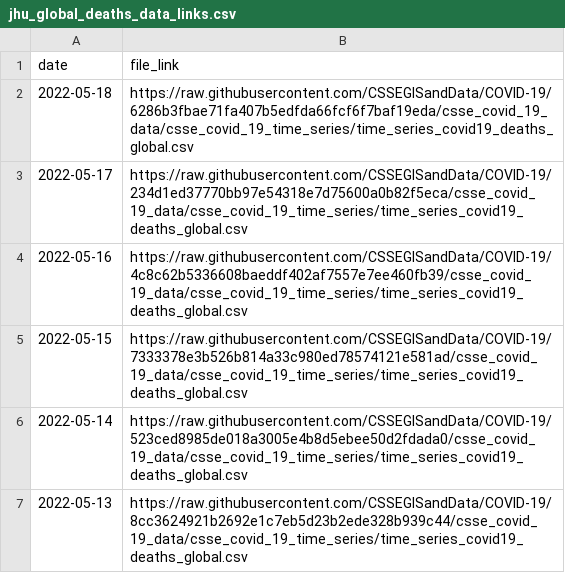
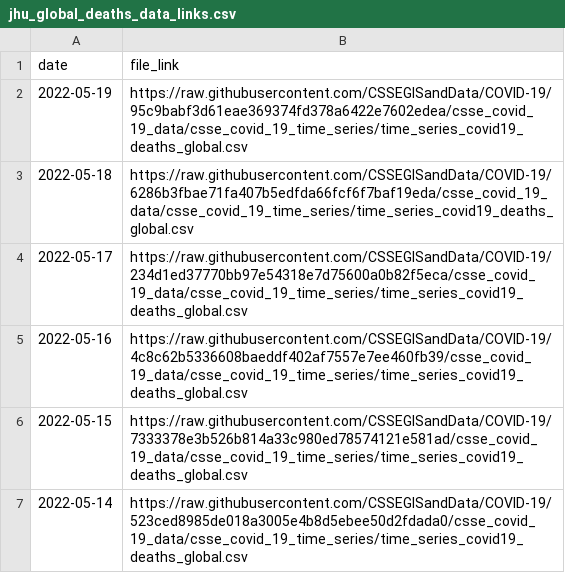
Before and after one commit to reichlab/covidData, a CSV file: data/jhu_global_deaths_data_links.csv, drawn as a sheet; only a part is shown; the shorter side is filled out with more unchanged rows; the diff names each change by its address in the sheet, - before the commit and + after, or states it on an @@ line.

```diff
--- a/data/jhu_global_deaths_data_links.csv
+++ b/data/jhu_global_deaths_data_links.csv
+row 2: 2022-05-19 | https://raw.githubusercontent.com/CSSEGISandData/COVID-19/95c9babf3d61eae369374fd378a6422e7602edea/csse_covid_19_data/csse_covid_19_time_series/time_series_covid19_deaths_global.csv
```
Also changed, not shown: data/jhu_global_cases_data_links.csv, data/jhu_us_cases_data_links.csv, 1 other file.
